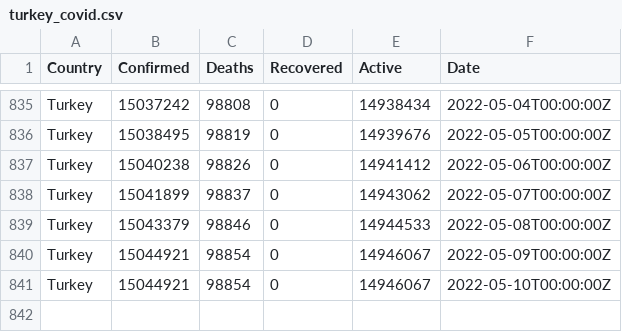
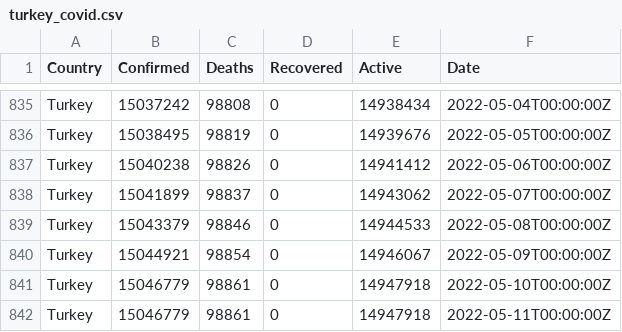
Before and after one commit to ocakhasan/fetch_covid_daily, a CSV file: turkey_covid.csv, drawn as a sheet; only a part is shown, gaps mark what is left out.

```diff
--- a/turkey_covid.csv
+++ b/turkey_covid.csv
@@ -840,2 +840,3 @@ Turkey,15043379,98846,0,14944533,2022-05-08T00:00:00Z
 Turkey,15044921,98854,0,14946067,2022-05-09T00:00:00Z
-Turkey,15044921,98854,0,14946067,2022-05-10T00:00:00Z
+Turkey,15046779,98861,0,14947918,2022-05-10T00:00:00Z
+Turkey,15046779,98861,0,14947918,2022-05-11T00:00:00Z
```
